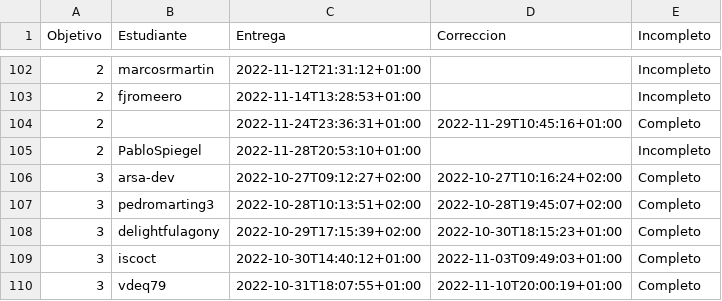
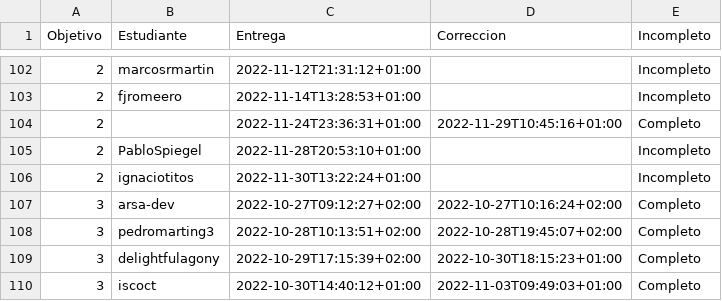
Before and after one commit to JJ/IV-22-23, a CSV file: data/fechas-entrega.csv, drawn as a sheet; only a part is shown, gaps mark what is left out; the shorter side is filled out with more unchanged rows; the diff names each change by its address in the sheet, - before the commit and + after, or states it on an @@ line.

Commit message:
:arrow_up: Actualiza datos

```diff
--- a/data/fechas-entrega.csv
+++ b/data/fechas-entrega.csv
+row 106: 2 | ignaciotitos | 2022-11-30T13:22:24+01:00 |  | Incompleto
```
